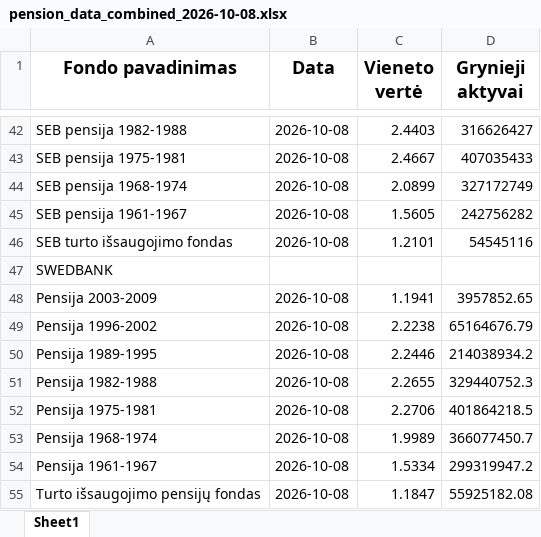
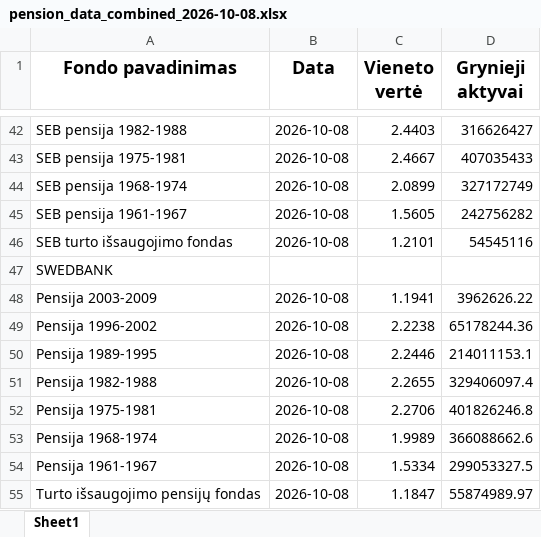
Before and after one commit to fundsautomationbot-oss/Daily-LT-funds-NAV-data-collector, an Excel workbook: docs/pension_data_combined_2026-10-08.xlsx, sheet Sheet1, drawn as a sheet; only a part is shown, gaps mark what is left out; values as stored, in another font and other column widths than the file's, no borders; the diff names each change by its address in the sheet, - before the commit and + after, or states it on an @@ line.

```diff
--- a/docs/pension_data_combined_2026-10-08.xlsx (sheet Sheet1)
+++ b/docs/pension_data_combined_2026-10-08.xlsx (sheet Sheet1)
-D48 (Grynieji aktyvai): 3957852.65
+D48 (Grynieji aktyvai): 3962626.22
-D49 (Grynieji aktyvai): 65164676.79
+D49 (Grynieji aktyvai): 65178244.36
-D50 (Grynieji aktyvai): 214038934.2
+D50 (Grynieji aktyvai): 214011153.1
-D51 (Grynieji aktyvai): 329440752.3
+D51 (Grynieji aktyvai): 329406097.4
-D52 (Grynieji aktyvai): 401864218.5
+D52 (Grynieji aktyvai): 401826246.8
-D53 (Grynieji aktyvai): 366077450.7
+D53 (Grynieji aktyvai): 366088662.6
-D54 (Grynieji aktyvai): 299319947.2
+D54 (Grynieji aktyvai): 299053327.5
-D55 (Grynieji aktyvai): 55925182.08
+D55 (Grynieji aktyvai): 55874989.97
```
Also changed, not shown: 3 other files.
